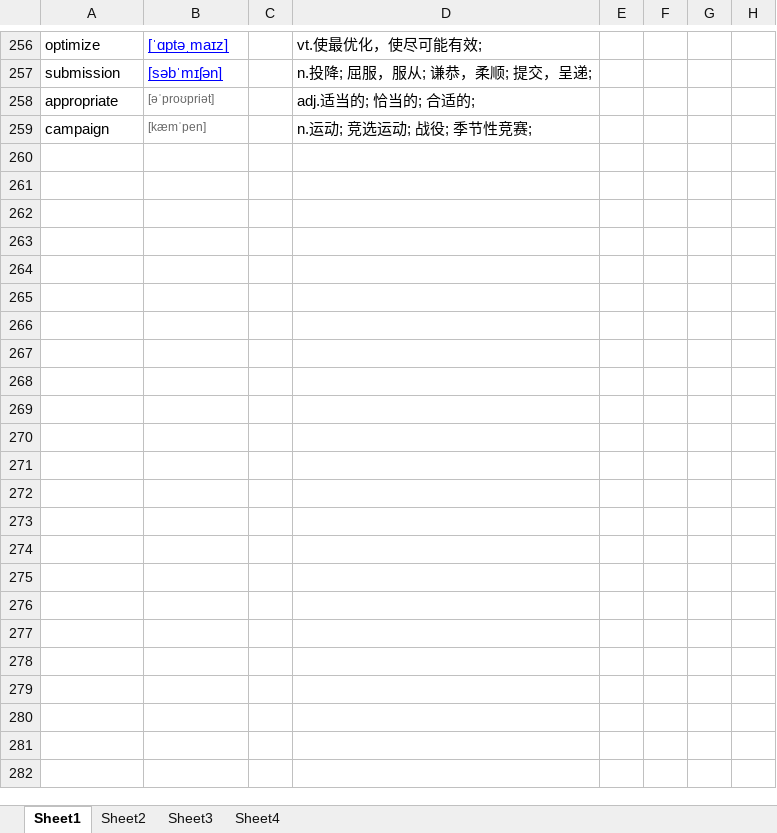
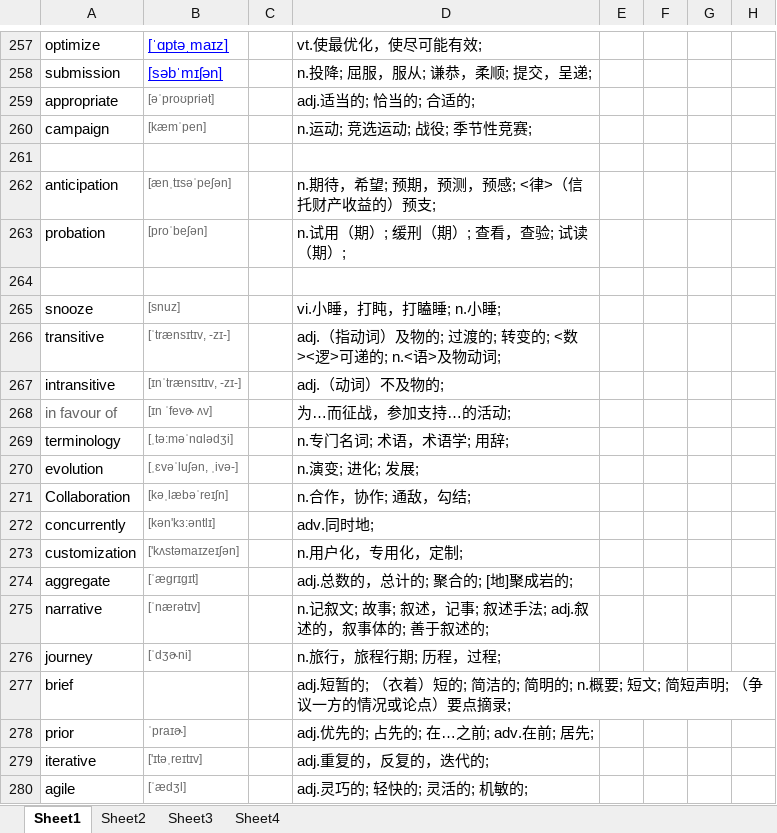
Before and after one commit to lim1087/develop, an Excel workbook: words.xlsx, sheet Sheet1, drawn as a sheet; only a part is shown, gaps mark what is left out; values as stored, in another font and other column widths than the file's, no borders; the diff covers the shown part only; the diff names each change by its address in the sheet, - before the commit and + after, or states it on an @@ line.

Commit message:
aa

```diff
--- a/words.xlsx (sheet Sheet1)
+++ b/words.xlsx (sheet Sheet1)
+row 261: (empty)
+row 262: anticipation | [ænˌtɪsəˈpeʃən] |  | n.期待，希望; 预期，预测，预感; <律>（信托财产收益的）预支;
+row 263: probation | [proˈbeʃən] |  | n.试用（期）; 缓刑（期）; 查看，查验; 试读（期）;
+row 264: (empty)
+row 265: snooze | [snuz] |  | vi.小睡，打盹，打瞌睡; n.小睡;
+row 266: transitive | [ˈtrænsɪtɪv, -zɪ-] |  | adj.（指动词）及物的; 过渡的; 转变的; <数><逻>可递的; n.<语>及物动词;
+row 267: intransitive | [ɪnˈtrænsɪtɪv, -zɪ-] |  | adj.（动词）不及物的;
+row 268: in favour of | [ɪn ˈfevɚ ʌv] |  | 为…而征战，参加支持…的活动;
+row 269: terminology | [ˌtə:məˈnɑlədʒi] |  | n.专门名词; 术语，术语学; 用辞;
+row 270: evolution | [ˌɛvəˈluʃən, ˌivə-] |  | n.演变; 进化; 发展;
+row 271: Collaboration | [kəˌlæbəˈreɪʃn] |  | n.合作，协作; 通敌，勾结;
+row 272: concurrently | [kən'kɜ:əntlɪ] |  | adv.同时地;
+row 273: customization | ['kʌstəmaɪzeɪʃən] |  | n.用户化，专用化，定制;
+row 274: aggregate | [ˈæɡrɪɡɪt] |  | adj.总数的，总计的; 聚合的; [地]聚成岩的;
+row 275: narrative | [ˈnærətɪv] |  | n.记叙文; 故事; 叙述，记事; 叙述手法; adj.叙述的，叙事体的; 善于叙述的;
+row 276: journey | [ˈdʒɚni] |  | n.旅行，旅程行期; 历程，过程;
+row 277: brief |  |  | adj.短暂的; （衣着）短的; 简洁的; 简明的; n.概要; 短文; 简短声明; （争议一方的情况或论点）要点摘录;
+row 278: prior | ˈpraɪɚ] |  | adj.优先的; 占先的; 在…之前; adv.在前; 居先;
+row 279: iterative | ['ɪtəˌreɪtɪv] |  | adj.重复的，反复的，迭代的;
+row 280: agile | [ˈædʒl] |  | adj.灵巧的; 轻快的; 灵活的; 机敏的;
```
Also changed, not shown: 15 added rows, 1 edited cell and cell formats elsewhere in this sheet, sheet Sheet4, sheet Sheet2.
